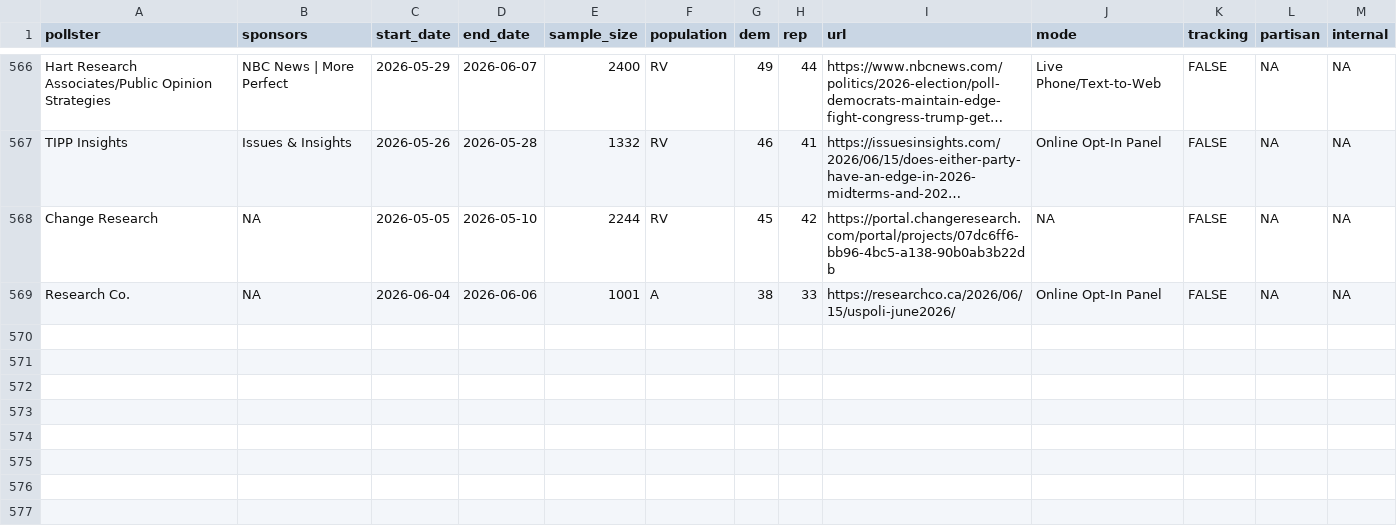
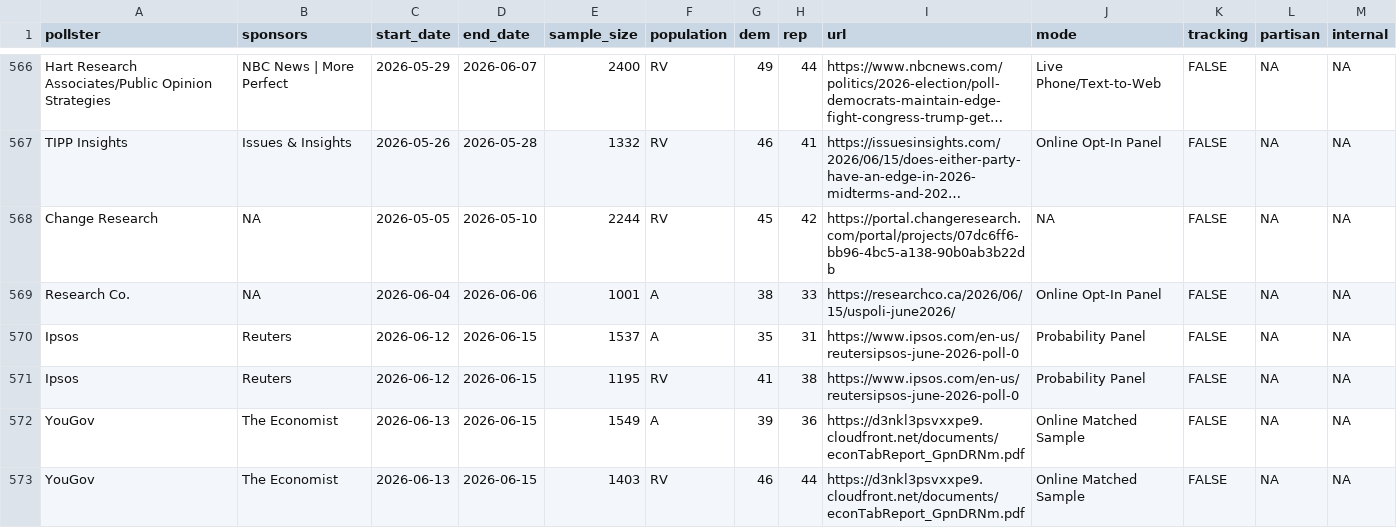
Before and after one commit to Hackquantumcpp/snoutcounter-backend, a CSV file: data/generic_ballot_polls.csv, drawn as a sheet; only a part is shown, gaps mark what is left out; long unchanged cells end in …; the diff names each change by its address in the sheet, - before the commit and + after, or states it on an @@ line.

```diff
--- a/data/generic_ballot_polls.csv
+++ b/data/generic_ballot_polls.csv
+row 570: Ipsos | Reuters | 2026-06-12 | 2026-06-15 | 1537 | A | 35 | 31 | https://www.ipsos.com/en-us/reutersipsos-june-2026-poll-0 | Probability Panel | FALSE | NA | NA
+row 571: Ipsos | Reuters | 2026-06-12 | 2026-06-15 | 1195 | RV | 41 | 38 | https://www.ipsos.com/en-us/reutersipsos-june-2026-poll-0 | Probability Panel | FALSE | NA | NA
+row 572: YouGov | The Economist | 2026-06-13 | 2026-06-15 | 1549 | A | 39 | 36 | https://d3nkl3psvxxpe9.cloudfront.net/documents/econTabReport_GpnDRNm.pdf | Online Matched Sample | FALSE | NA | NA
+row 573: YouGov | The Economist | 2026-06-13 | 2026-06-15 | 1403 | RV | 46 | 44 | https://d3nkl3psvxxpe9.cloudfront.net/documents/econTabReport_GpnDRNm.pdf | Online Matched Sample | FALSE | NA | NA
```
Also changed, not shown: averages/presidential_2026_iran_war_approvals.csv, averages/presidential_issue_approvals.csv, 9 other files.
